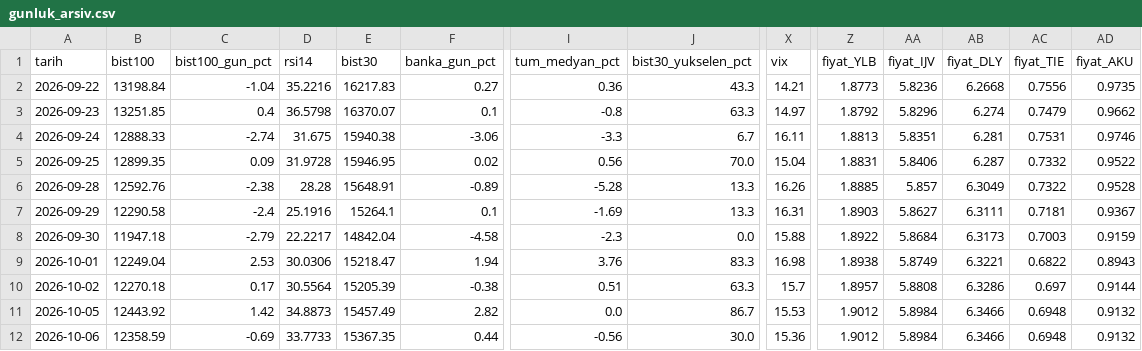
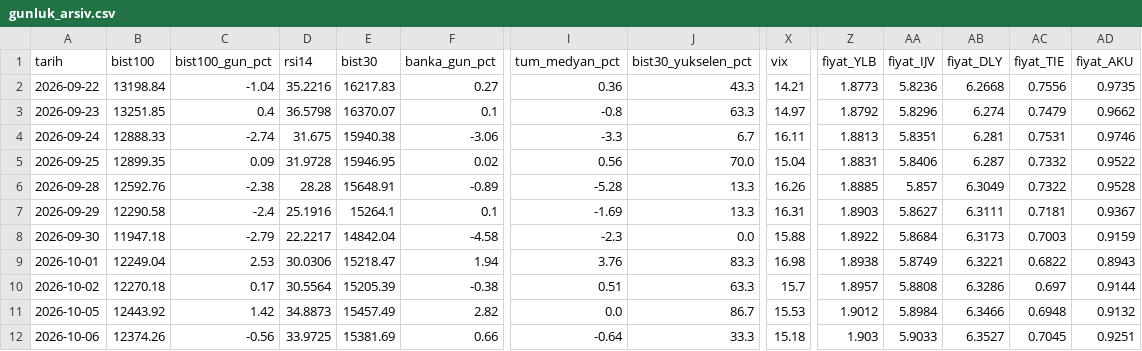
Before and after one commit to OrhanBoyali/bist-radar, a CSV file: output/gunluk_arsiv.csv, drawn as a sheet; only a part is shown, gaps mark what is left out; the diff covers the shown part only; the diff names each change by its address in the sheet, - before the commit and + after, or states it on an @@ line.

```diff
--- a/output/gunluk_arsiv.csv
+++ b/output/gunluk_arsiv.csv
-B12 (bist100): 12358.59
+B12 (bist100): 12374.26
-C12 (bist100_gun_pct): -0.69
+C12 (bist100_gun_pct): -0.56
-D12 (rsi14): 33.7733
+D12 (rsi14): 33.9725
-E12 (bist30): 15367.35
+E12 (bist30): 15381.69
-F12 (banka_gun_pct): 0.44
+F12 (banka_gun_pct): 0.66
-I12 (tum_medyan_pct): -0.56
+I12 (tum_medyan_pct): -0.64
-J12 (bist30_yukselen_pct): 30.0
+J12 (bist30_yukselen_pct): 33.3
-X12 (vix): 15.36
+X12 (vix): 15.18
-Z12 (fiyat_YLB): 1.9012
+Z12 (fiyat_YLB): 1.903
-AA12 (fiyat_IJV): 5.8984
+AA12 (fiyat_IJV): 5.9033
-AB12 (fiyat_DLY): 6.3466
+AB12 (fiyat_DLY): 6.3527
-AC12 (fiyat_TIE): 0.6948
+AC12 (fiyat_TIE): 0.7045
-AD12 (fiyat_AKU): 0.9132
+AD12 (fiyat_AKU): 0.9251
```
Also changed, not shown: 25 edited cells elsewhere in this file, output/fon_evreni.csv, 4 other files.
